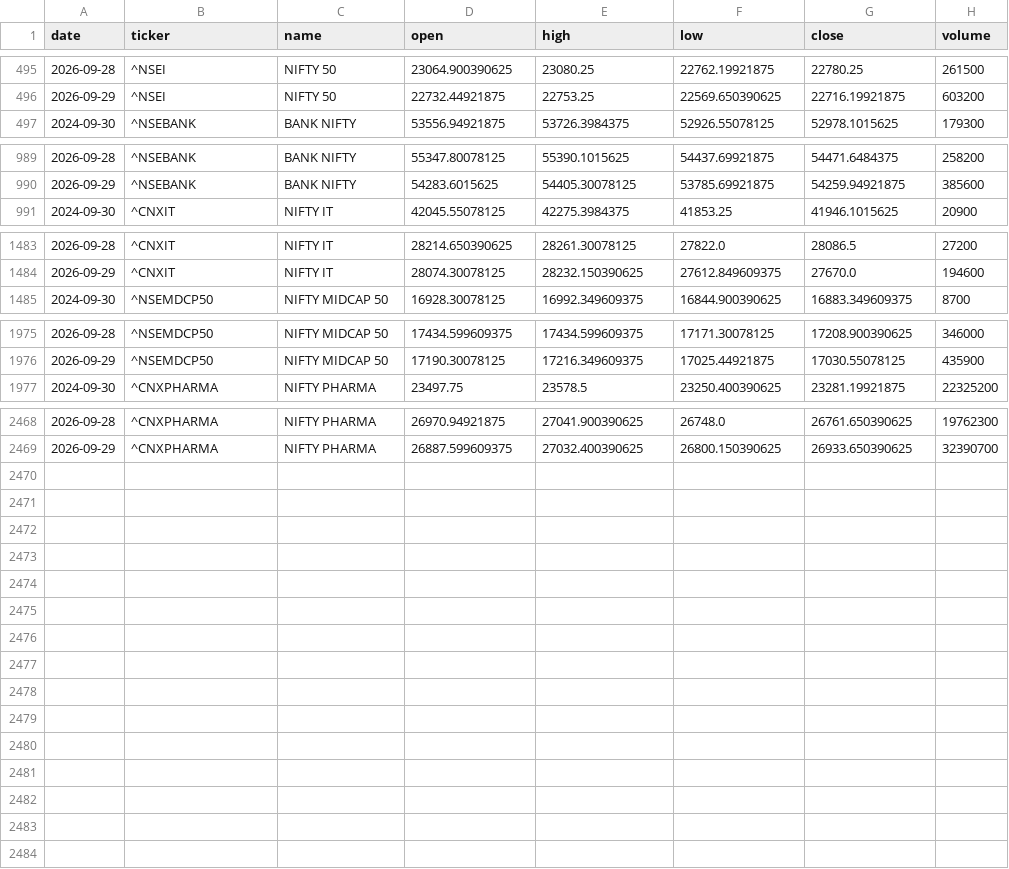
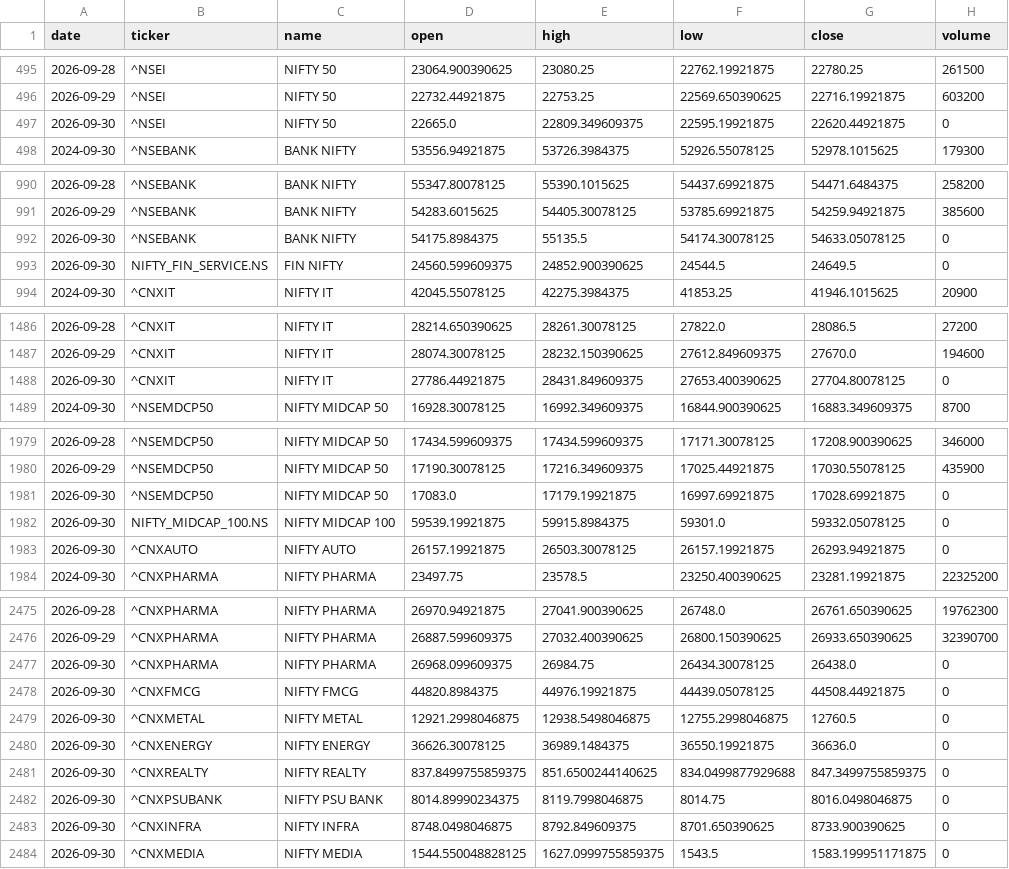
Before and after one commit to aryachirag02/swing-desk, a CSV file: data/indices.csv, drawn as a sheet; only a part is shown, gaps mark what is left out; the diff names each change by its address in the sheet, - before the commit and + after, or states it on an @@ line.

```diff
--- a/data/indices.csv
+++ b/data/indices.csv
+row 497: 2026-09-30 | ^NSEI | NIFTY 50 | 22665.0 | 22809.349609375 | 22595.19921875 | 22620.44921875 | 0
+row 992: 2026-09-30 | ^NSEBANK | BANK NIFTY | 54175.8984375 | 55135.5 | 54174.30078125 | 54633.05078125 | 0
+row 993: 2026-09-30 | NIFTY_FIN_SERVICE.NS | FIN NIFTY | 24560.599609375 | 24852.900390625 | 24544.5 | 24649.5 | 0
+row 1488: 2026-09-30 | ^CNXIT | NIFTY IT | 27786.44921875 | 28431.849609375 | 27653.400390625 | 27704.80078125 | 0
+row 1981: 2026-09-30 | ^NSEMDCP50 | NIFTY MIDCAP 50 | 17083.0 | 17179.19921875 | 16997.69921875 | 17028.69921875 | 0
+row 1982: 2026-09-30 | NIFTY_MIDCAP_100.NS | NIFTY MIDCAP 100 | 59539.19921875 | 59915.8984375 | 59301.0 | 59332.05078125 | 0
+row 1983: 2026-09-30 | ^CNXAUTO | NIFTY AUTO | 26157.19921875 | 26503.30078125 | 26157.19921875 | 26293.94921875 | 0
+row 2477: 2026-09-30 | ^CNXPHARMA | NIFTY PHARMA | 26968.099609375 | 26984.75 | 26434.30078125 | 26438.0 | 0
+row 2478: 2026-09-30 | ^CNXFMCG | NIFTY FMCG | 44820.8984375 | 44976.19921875 | 44439.05078125 | 44508.44921875 | 0
+row 2479: 2026-09-30 | ^CNXMETAL | NIFTY METAL | 12921.2998046875 | 12938.5498046875 | 12755.2998046875 | 12760.5 | 0
+row 2480: 2026-09-30 | ^CNXENERGY | NIFTY ENERGY | 36626.30078125 | 36989.1484375 | 36550.19921875 | 36636.0 | 0
+row 2481: 2026-09-30 | ^CNXREALTY | NIFTY REALTY | 837.8499755859375 | 851.6500244140625 | 834.0499877929688 | 847.3499755859375 | 0
+row 2482: 2026-09-30 | ^CNXPSUBANK | NIFTY PSU BANK | 8014.89990234375 | 8119.7998046875 | 8014.75 | 8016.0498046875 | 0
+row 2483: 2026-09-30 | ^CNXINFRA | NIFTY INFRA | 8748.0498046875 | 8792.849609375 | 8701.650390625 | 8733.900390625 | 0
+row 2484: 2026-09-30 | ^CNXMEDIA | NIFTY MEDIA | 1544.550048828125 | 1627.0999755859375 | 1543.5 | 1583.199951171875 | 0
```
Also changed, not shown: data/flows.csv, 5 other files.
